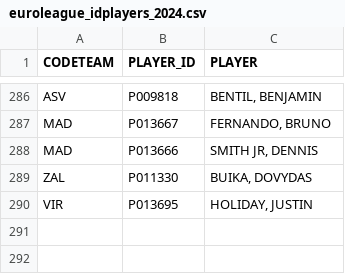
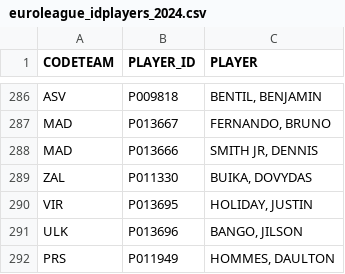
Before and after one commit to gpain1999/Euroleague_Eurocup_Analyses, a CSV file: datas/euroleague_idplayers_2024.csv, drawn as a sheet; only a part is shown, gaps mark what is left out; the diff names each change by its address in the sheet, - before the commit and + after, or states it on an @@ line.

```diff
--- a/datas/euroleague_idplayers_2024.csv
+++ b/datas/euroleague_idplayers_2024.csv
+row 291: ULK | P013696 | BANGO, JILSON
+row 292: PRS | P011949 | HOMMES, DAULTON
```
Also changed, not shown: datas/euroleague_2024_df_images_players.csv, datas/euroleague_PER_2024.csv, 12 other files.
